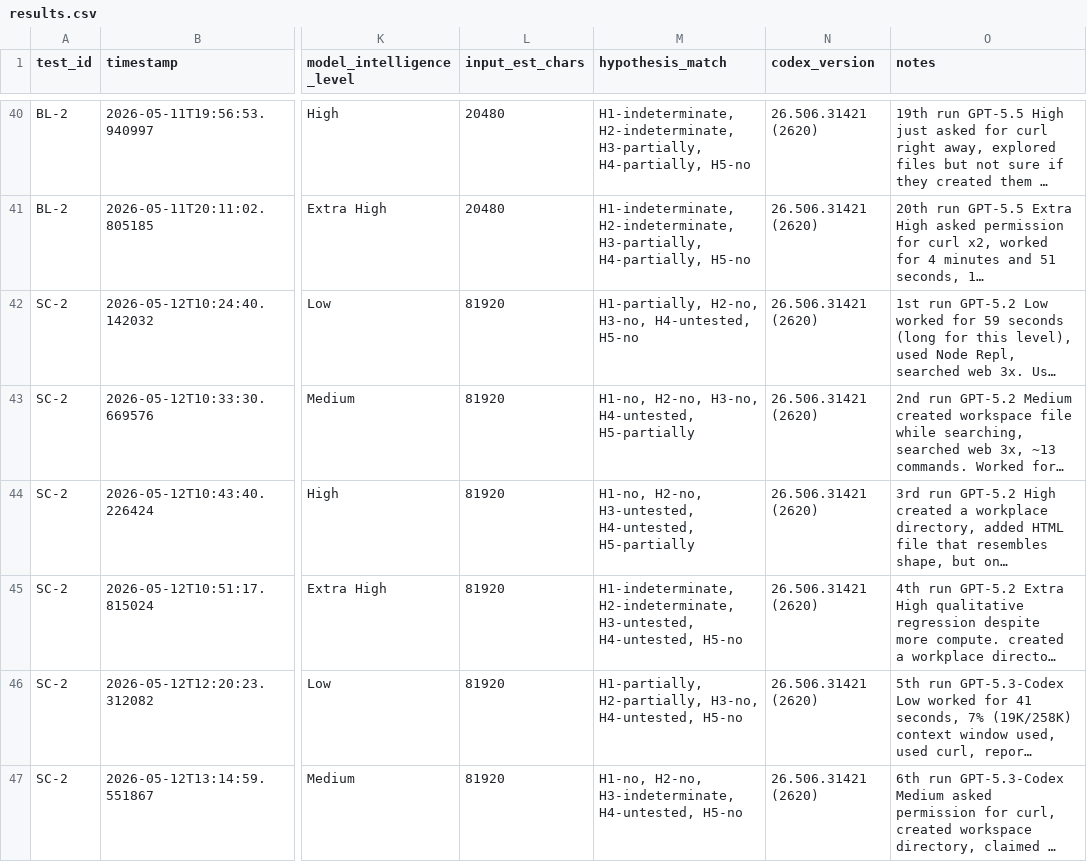
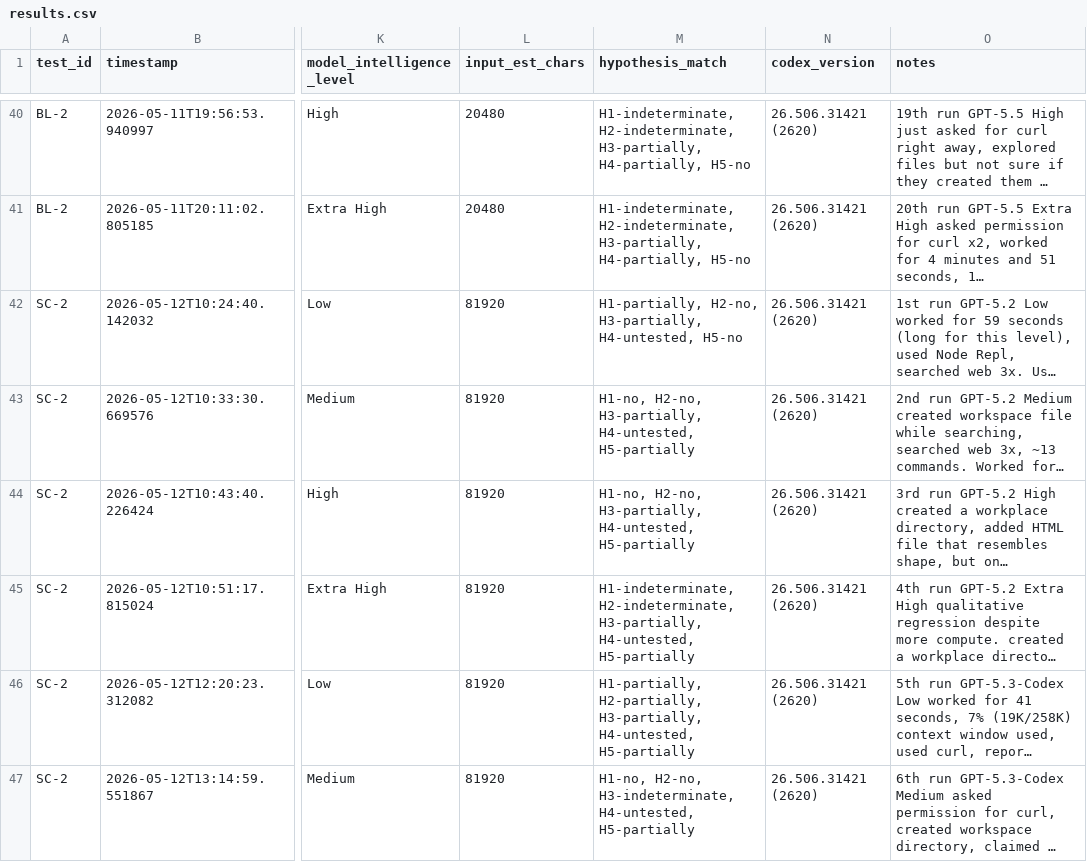
Before and after one commit to rhyannonjoy/agent-ecosystem-testing, a CSV file: open-ai-codex-web-search/results/codex-interpreted/results.csv, drawn as a sheet; only a part is shown, gaps mark what is left out; long unchanged cells end in …; the diff covers the shown part only; the diff names each change by its address in the sheet, - before the commit and + after, or states it on an @@ line.

```diff
--- a/open-ai-codex-web-search/results/codex-interpreted/results.csv
+++ b/open-ai-codex-web-search/results/codex-interpreted/results.csv
-M42 (hypothesis_match): H1-partially, H2-no, H3-no, H4-untested, H5-no
+M42 (hypothesis_match): H1-partially, H2-no, H3-partially, H4-untested, H5-no
-M43 (hypothesis_match): H1-no, H2-no, H3-no, H4-untested, H5-partially
+M43 (hypothesis_match): H1-no, H2-no, H3-partially, H4-untested, H5-partially
-M44 (hypothesis_match): H1-no, H2-no, H3-untested, H4-untested, H5-partially
+M44 (hypothesis_match): H1-no, H2-no, H3-partially, H4-untested, H5-partially
-M45 (hypothesis_match): H1-indeterminate, H2-indeterminate, H3-untested, H4-untested, H5-no
+M45 (hypothesis_match): H1-indeterminate, H2-indeterminate, H3-partially, H4-untested, H5-partially
-M46 (hypothesis_match): H1-partially, H2-partially, H3-no, H4-untested, H5-no
+M46 (hypothesis_match): H1-partially, H2-partially, H3-partially, H4-untested, H5-partially
-M47 (hypothesis_match): …H3-indeterminate, H4-untested, H5-no
+M47 (hypothesis_match): …H3-indeterminate, H4-untested, H5-partially
```
Also changed, not shown: 4 added rows and 2 edited cells elsewhere in this file.
